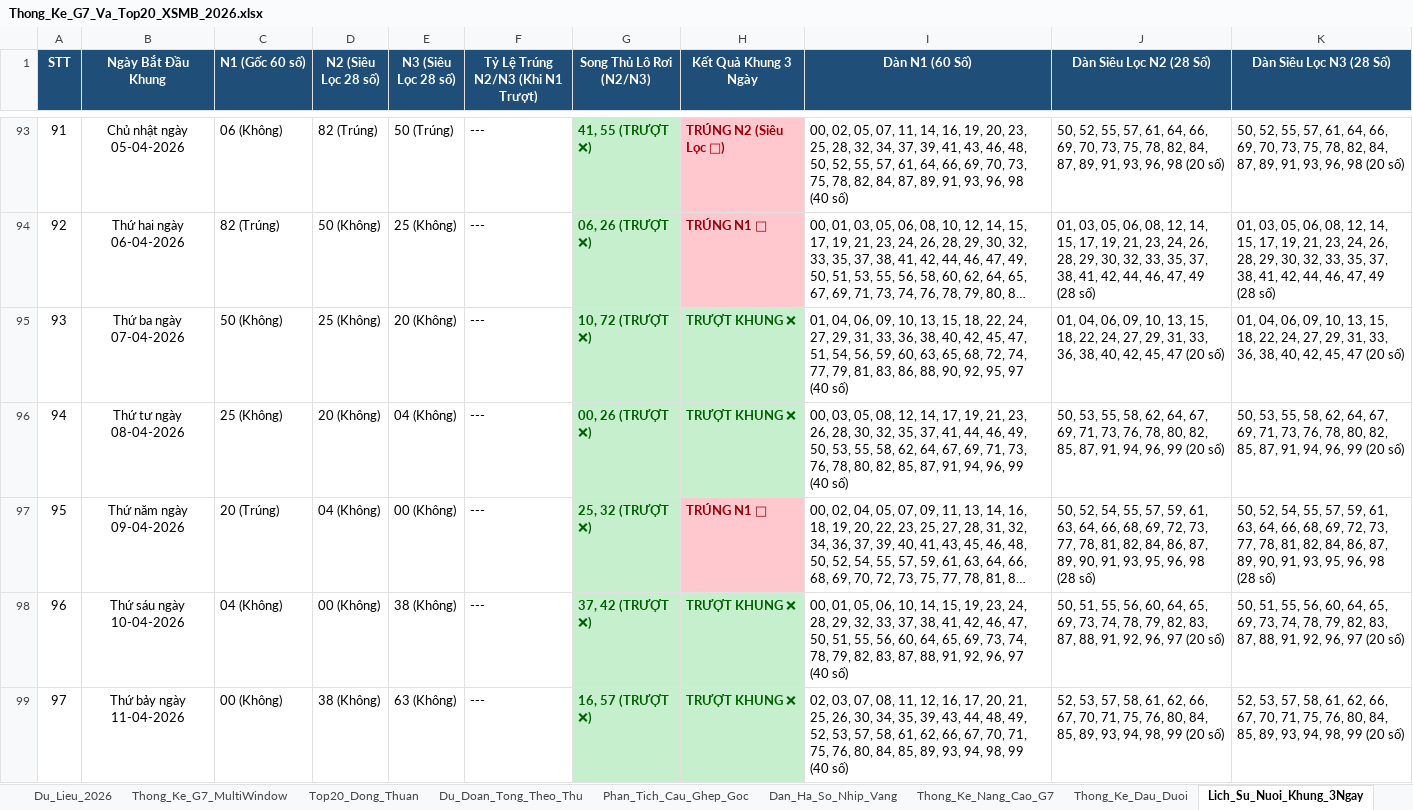
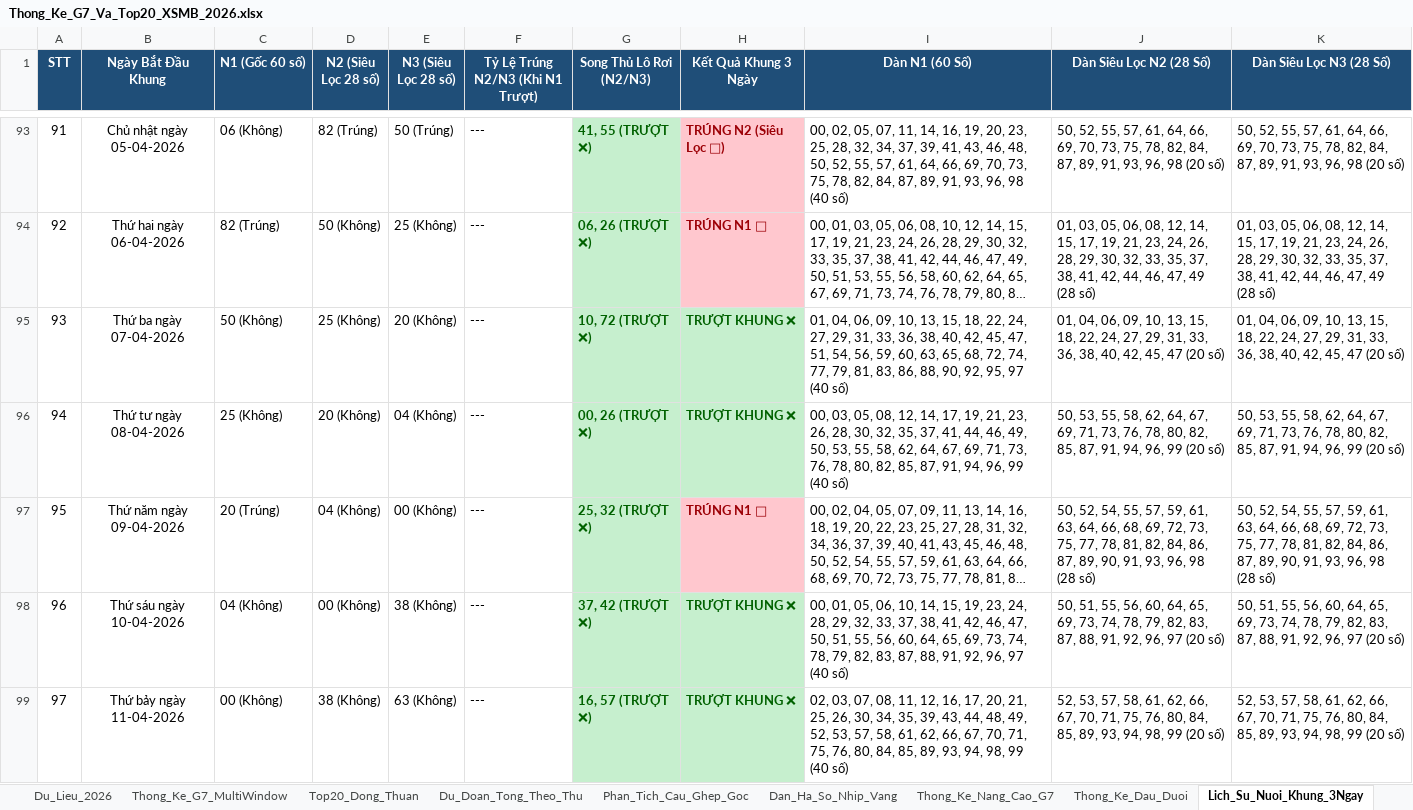
Before and after one commit to happiness2286-dot/67up97, an Excel workbook: Thong_Ke_G7_Va_Top20_XSMB_2026.xlsx, sheet Lich_Su_Nuoi_Khung_3Ngay, drawn as a sheet; only a part is shown, gaps mark what is left out; long unchanged cells end in …; values as stored, in another font and other column widths than the file's, no borders; the diff covers the shown part only; the diff names each change by its address in the sheet, - before the commit and + after, or states it on an @@ line.

```diff
--- a/Thong_Ke_G7_Va_Top20_XSMB_2026.xlsx (sheet Lich_Su_Nuoi_Khung_3Ngay)
+++ b/Thong_Ke_G7_Va_Top20_XSMB_2026.xlsx (sheet Lich_Su_Nuoi_Khung_3Ngay)
-J97 (Dàn Siêu Lọc N2 (28 Số)): …72, 73, 77, 78, 81, 82, 84, 86, 87, 89, 90, 91, 93, 95, 96, 98…
+J97 (Dàn Siêu Lọc N2 (28 Số)): …72, 73, 75, 77, 78, 81, 82, 84, 86, 87, 89, 90, 91, 93, 96, 98…
-K97 (Dàn Siêu Lọc N3 (28 Số)): …72, 73, 77, 78, 81, 82, 84, 86, 87, 89, 90, 91, 93, 95, 96, 98…
+K97 (Dàn Siêu Lọc N3 (28 Số)): …72, 73, 75, 77, 78, 81, 82, 84, 86, 87, 89, 90, 91, 93, 96, 98…
```
Also changed, not shown: 54 edited cells elsewhere in this sheet, sheet Dan_Ha_So_Nhip_Vang, sheet Du_Doan_Tong_Theo_Thu, 4 other files.
